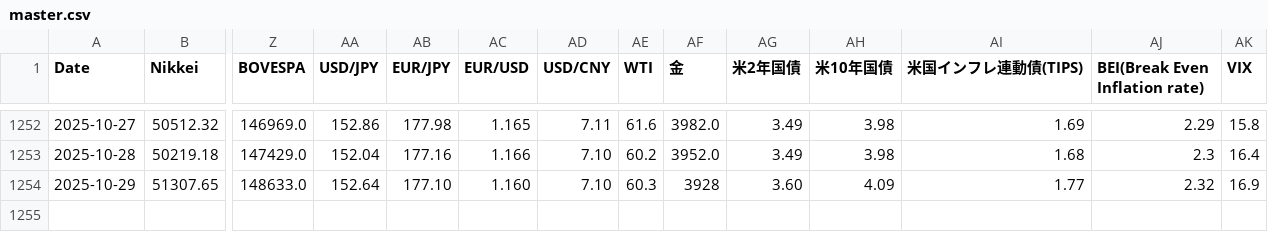
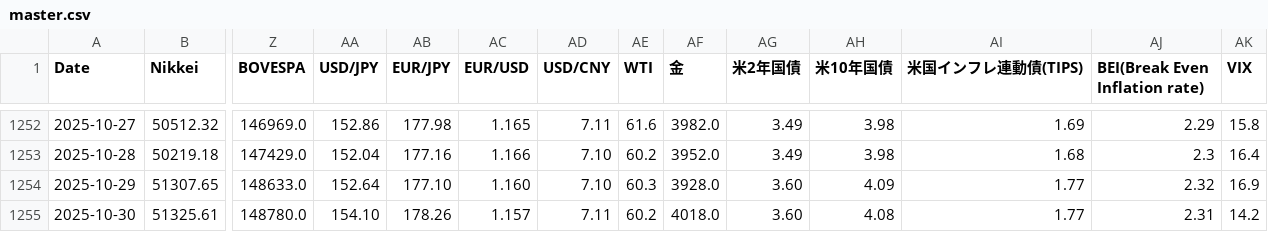
Before and after one commit to akami-s/pcr_signal_app.py, a CSV file: master.csv, drawn as a sheet; only a part is shown, gaps mark what is left out; rows hold the shown columns only; the diff names each change by its address in the sheet, - before the commit and + after, or states it on an @@ line.

Commit message:
data: update master.csv 2025-10-30

```diff
--- a/master.csv
+++ b/master.csv
-AF1254 (金): 3928
+AF1254 (金): 3928.0
+row 1255: 2025-10-30 | 51325.61 | 148780.0 | 154.10 | 178.26 | 1.157 | 7.11 | 60.2 | 4018.0 | 3.60 | 4.08 | 1.77 | 2.31 | 14.2
```
